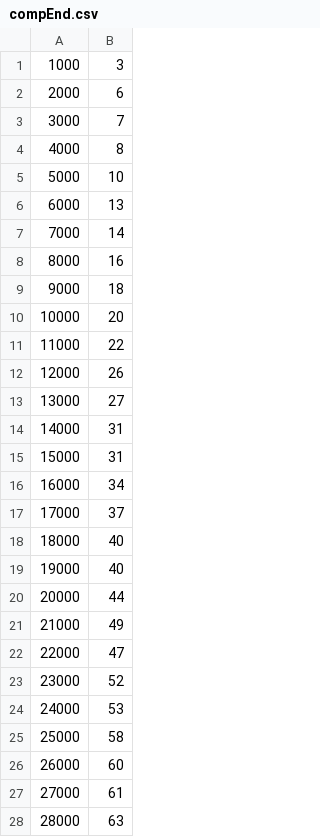
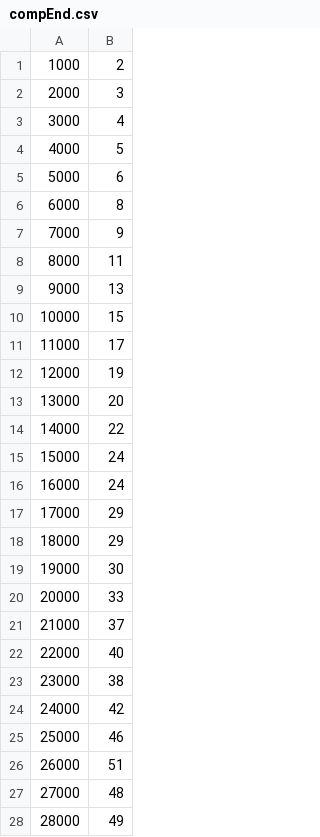
Before and after one commit to adibadayalya/Algorithms-Lab, a CSV file: Assignment-3/compEnd.csv, drawn as a sheet; only a part is shown; the diff covers the shown part only.

```diff
--- a/Assignment-3/compEnd.csv
+++ b/Assignment-3/compEnd.csv
@@ -1,28 +1,28 @@
-1000,3
-2000,6
-3000,7
-4000,8
-5000,10
-6000,13
-7000,14
-8000,16
-9000,18
-10000,20
-11000,22
-12000,26
-13000,27
-14000,31
-15000,31
-16000,34
-17000,37
-18000,40
-19000,40
-20000,44
-21000,49
-22000,47
-23000,52
-24000,53
-25000,58
-26000,60
-27000,61
-28000,63
+1000,2
+2000,3
+3000,4
+4000,5
+5000,6
+6000,8
+7000,9
+8000,11
+9000,13
+10000,15
+11000,17
+12000,19
+13000,20
+14000,22
+15000,24
+16000,24
+17000,29
+18000,29
+19000,30
+20000,33
+21000,37
+22000,40
+23000,38
+24000,42
+25000,46
+26000,51
+27000,48
+28000,49
```
Also changed, not shown: 72 edited cells elsewhere in this file, Assignment-3/compRandom.csv, 9 other files.
